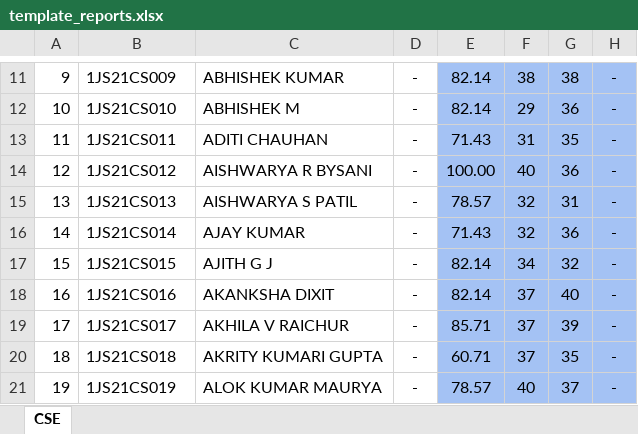
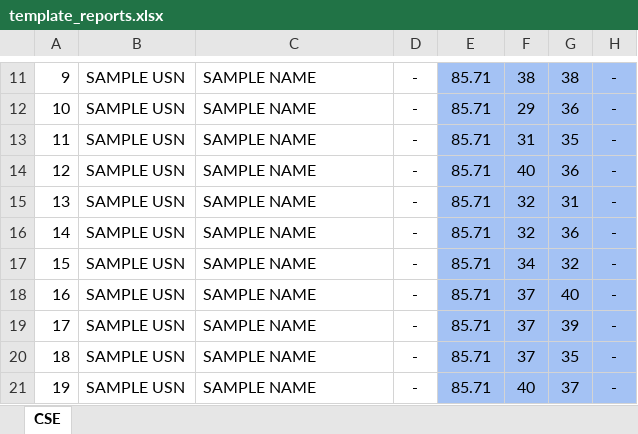
Before and after one commit to shreyas-078/report-generator-mailer, an Excel workbook: template_reports.xlsx, sheet CSE, drawn as a sheet; only a part is shown, gaps mark what is left out; values as stored, in another font and other column widths than the file's, no borders; the diff covers the shown part only; the diff names each change by its address in the sheet, - before the commit and + after, or states it on an @@ line.

```diff
--- a/template_reports.xlsx (sheet CSE)
+++ b/template_reports.xlsx (sheet CSE)
-B11: 1JS21CS009
+B11: SAMPLE USN
-C11: ABHISHEK KUMAR
+C11: SAMPLE NAME
-E11:E12: 82.14
+E11:E12: 85.71
-B12: 1JS21CS010
+B12: SAMPLE USN
-C12: ABHISHEK M
+C12: SAMPLE NAME
-B13: 1JS21CS011
+B13: SAMPLE USN
-C13: ADITI CHAUHAN
+C13: SAMPLE NAME
-E13: 71.43
+E13: 85.71
-B14: 1JS21CS012
+B14: SAMPLE USN
-C14: AISHWARYA R BYSANI
+C14: SAMPLE NAME
-E14: 100.00
+E14: 85.71
-B15: 1JS21CS013
+B15: SAMPLE USN
-C15: AISHWARYA S PATIL
+C15: SAMPLE NAME
-E15: 78.57
+E15: 85.71
-B16: 1JS21CS014
+B16: SAMPLE USN
-C16: AJAY KUMAR
+C16: SAMPLE NAME
-E16: 71.43
+E16: 85.71
-B17: 1JS21CS015
+B17: SAMPLE USN
-C17: AJITH G J
+C17: SAMPLE NAME
-E17:E18: 82.14
+E17:E18: 85.71
-B18: 1JS21CS016
+B18: SAMPLE USN
-C18: AKANKSHA DIXIT
+C18: SAMPLE NAME
-B19: 1JS21CS017
+B19: SAMPLE USN
-C19: AKHILA V RAICHUR
+C19: SAMPLE NAME
-B20: 1JS21CS018
+B20: SAMPLE USN
-C20: AKRITY KUMARI GUPTA
+C20: SAMPLE NAME
-E20: 60.71
+E20: 85.71
-B21: 1JS21CS019
+B21: SAMPLE USN
-C21: ALOK KUMAR MAURYA
+C21: SAMPLE NAME
-E21: 78.57
+E21: 85.71
```
Also changed, not shown: 580 edited cells and cell formats elsewhere in this sheet, 1 other file.
